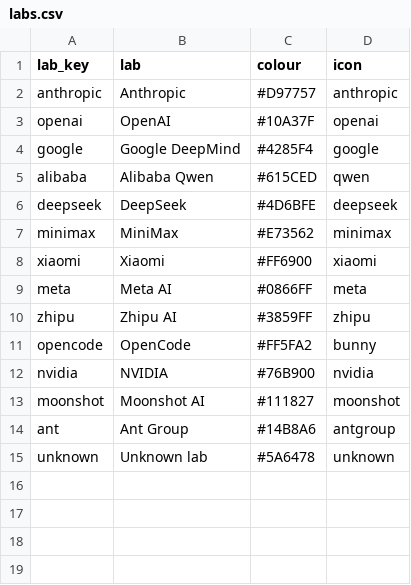
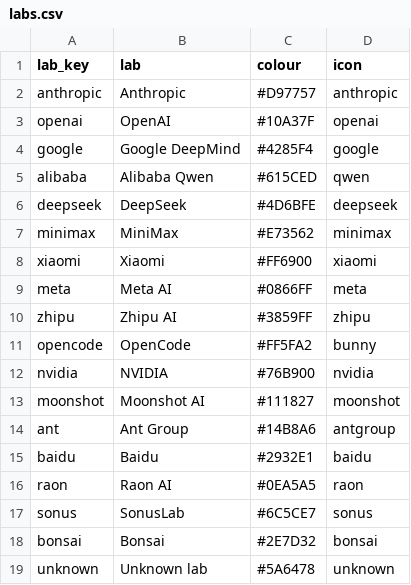
Before and after one commit to kodasdream/gamefeel-benchmark, a CSV file: data/labs.csv, drawn as a sheet; the diff names each change by its address in the sheet, - before the commit and + after, or states it on an @@ line.

Commit message:
Identify labs for new entries: Ernie=Baidu, Raon=Raon AI, Sonus=SonusLab, Bonsai; add brand colors + icons (2026-11-12 22:04)

```diff
--- a/data/labs.csv
+++ b/data/labs.csv
+row 15: baidu | Baidu | #2932E1 | baidu
+row 16: raon | Raon AI | #0EA5A5 | raon
+row 17: sonus | SonusLab | #6C5CE7 | sonus
+row 18: bonsai | Bonsai | #2E7D32 | bonsai
```
Also changed, not shown: data/gamefeelbench.csv, 4 other files.
